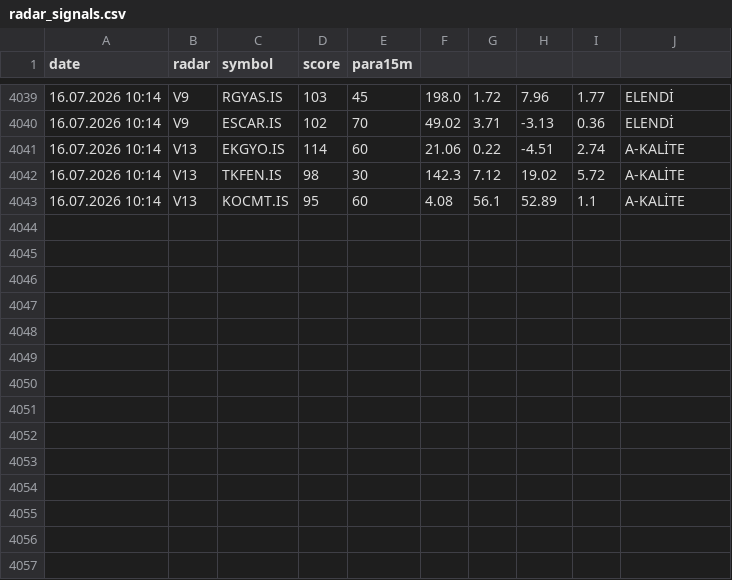
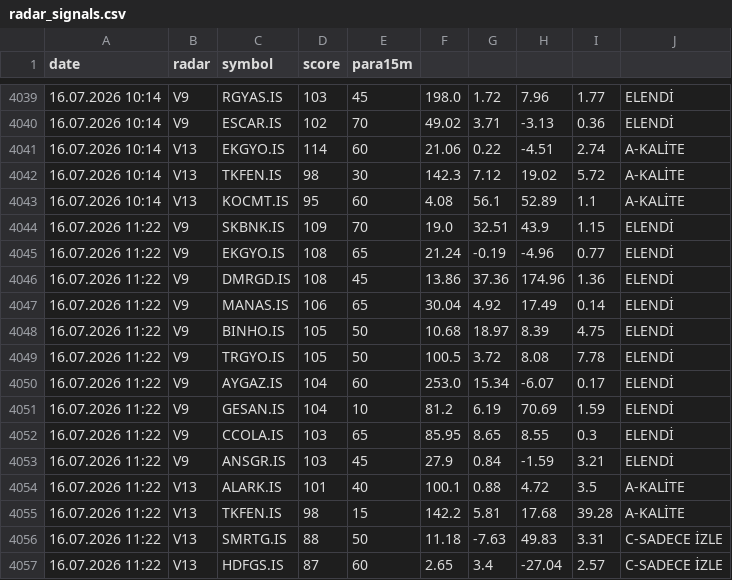
Before and after one commit to gokhan-bist-radar/gokhan-bist-radar, a CSV file: radar_signals.csv, drawn as a sheet; only a part is shown, gaps mark what is left out; the diff names each change by its address in the sheet, - before the commit and + after, or states it on an @@ line.

```diff
--- a/radar_signals.csv
+++ b/radar_signals.csv
+row 4044: 16.07.2026 11:22 | V9 | SKBNK.IS | 109 | 70 | 19.0 | 32.51 | 43.9 | 1.15 | ELENDİ
+row 4045: 16.07.2026 11:22 | V9 | EKGYO.IS | 108 | 65 | 21.24 | -0.19 | -4.96 | 0.77 | ELENDİ
+row 4046: 16.07.2026 11:22 | V9 | DMRGD.IS | 108 | 45 | 13.86 | 37.36 | 174.96 | 1.36 | ELENDİ
+row 4047: 16.07.2026 11:22 | V9 | MANAS.IS | 106 | 65 | 30.04 | 4.92 | 17.49 | 0.14 | ELENDİ
+row 4048: 16.07.2026 11:22 | V9 | BINHO.IS | 105 | 50 | 10.68 | 18.97 | 8.39 | 4.75 | ELENDİ
+row 4049: 16.07.2026 11:22 | V9 | TRGYO.IS | 105 | 50 | 100.5 | 3.72 | 8.08 | 7.78 | ELENDİ
+row 4050: 16.07.2026 11:22 | V9 | AYGAZ.IS | 104 | 60 | 253.0 | 15.34 | -6.07 | 0.17 | ELENDİ
+row 4051: 16.07.2026 11:22 | V9 | GESAN.IS | 104 | 10 | 81.2 | 6.19 | 70.69 | 1.59 | ELENDİ
+row 4052: 16.07.2026 11:22 | V9 | CCOLA.IS | 103 | 65 | 85.95 | 8.65 | 8.55 | 0.3 | ELENDİ
+row 4053: 16.07.2026 11:22 | V9 | ANSGR.IS | 103 | 45 | 27.9 | 0.84 | -1.59 | 3.21 | ELENDİ
+row 4054: 16.07.2026 11:22 | V13 | ALARK.IS | 101 | 40 | 100.1 | 0.88 | 4.72 | 3.5 | A-KALİTE
+row 4055: 16.07.2026 11:22 | V13 | TKFEN.IS | 98 | 15 | 142.2 | 5.81 | 17.68 | 39.28 | A-KALİTE
+row 4056: 16.07.2026 11:22 | V13 | SMRTG.IS | 88 | 50 | 11.18 | -7.63 | 49.83 | 3.31 | C-SADECE İZLE
+row 4057: 16.07.2026 11:22 | V13 | HDFGS.IS | 87 | 60 | 2.65 | 3.4 | -27.04 | 2.57 | C-SADECE İZLE
```
Also changed, not shown: radar_memory.csv, radar_performance.csv.
